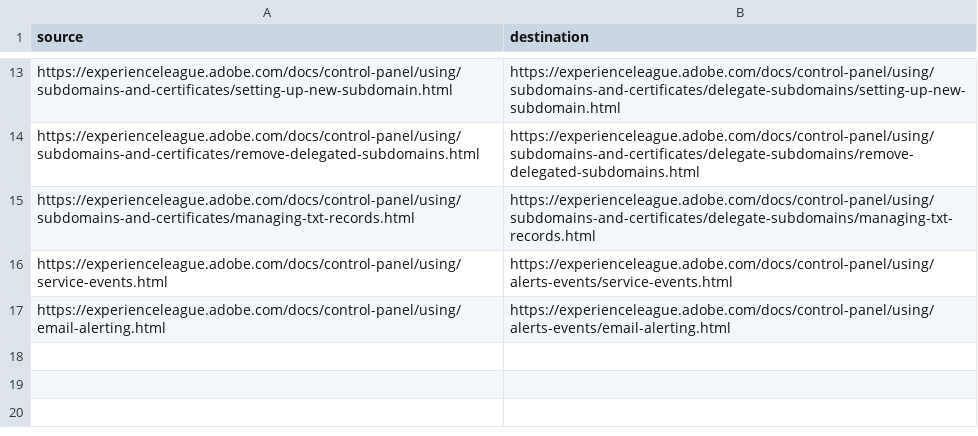
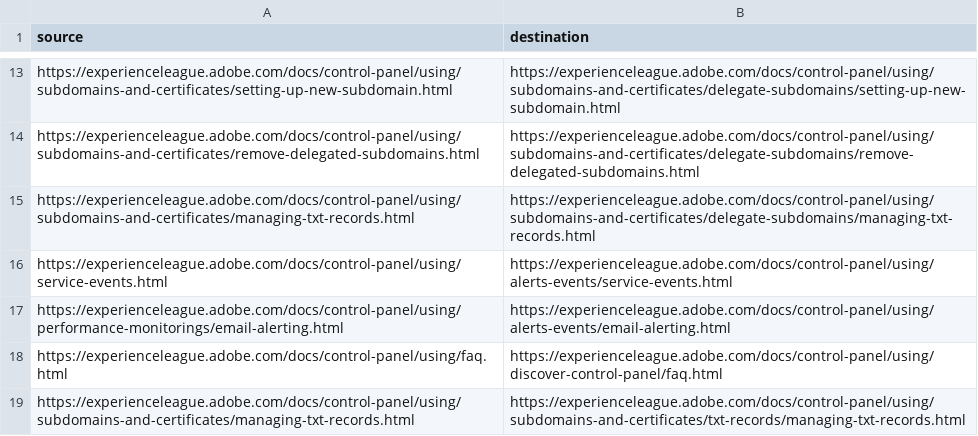
Before and after one commit to AdobeDocs/control-panel.it-IT, a CSV file: redirects.csv, drawn as a sheet; only a part is shown, gaps mark what is left out.

Commit message:
Sync non localizable files for core commit a892d5ff82fd0160faca2dbe76d3cd1b71073cff

```diff
--- a/redirects.csv
+++ b/redirects.csv
@@ -16,2 +16,4 @@ https://experienceleague.adobe.com/docs/control-panel/using/subdomains-and-certi
 https://experienceleague.adobe.com/docs/control-panel/using/service-events.html,https://experienceleague.adobe.com/docs/control-panel/using/alerts-events/service-events.html
-https://experienceleague.adobe.com/docs/control-panel/using/email-alerting.html,https://experienceleague.adobe.com/docs/control-panel/using/alerts-events/email-alerting.html
+https://experienceleague.adobe.com/docs/control-panel/using/performance-monitorings/email-alerting.html,https://experienceleague.adobe.com/docs/control-panel/using/alerts-events/email-alerting.html
+https://experienceleague.adobe.com/docs/control-panel/using/faq.html,https://experienceleague.adobe.com/docs/control-panel/using/discover-control-panel/faq.html
+https://experienceleague.adobe.com/docs/control-panel/using/subdomains-and-certificates/managing-txt-records.html,https://experienceleague.adobe.com/docs/control-panel/using/subdomains-and-certificates/txt-records/managing-txt-records.html
```
